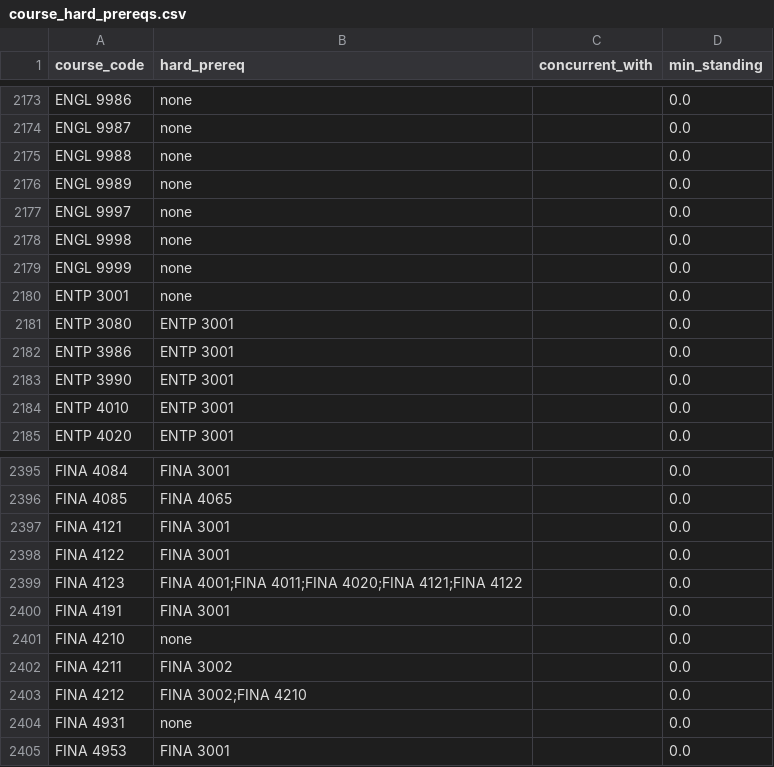
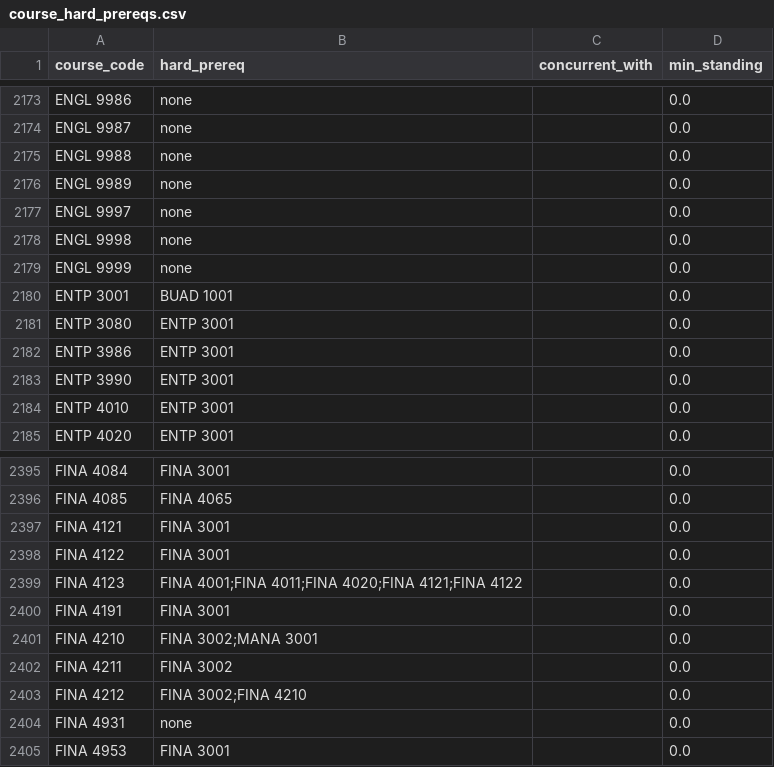
Before and after one commit to markiengo/marqbot, a CSV file: data/course_hard_prereqs.csv, drawn as a sheet; only a part is shown, gaps mark what is left out.

```diff
--- a/data/course_hard_prereqs.csv
+++ b/data/course_hard_prereqs.csv
@@ -2179,3 +2179,3 @@ ENGL 9998,none,,0.0
 ENGL 9999,none,,0.0
-ENTP 3001,none,,0.0
+ENTP 3001,BUAD 1001,,0.0
 ENTP 3080,ENTP 3001,,0.0
@@ -2400,3 +2400,3 @@ FINA 4123,FINA 4001;FINA 4011;FINA 4020;FINA 4121;FINA 4122,,0.0
 FINA 4191,FINA 3001,,0.0
-FINA 4210,none,,0.0
+FINA 4210,FINA 3002;MANA 3001,,0.0
 FINA 4211,FINA 3002,,0.0
```
Also changed, not shown: data/course_soft_prereqs.csv, 6 other files.
